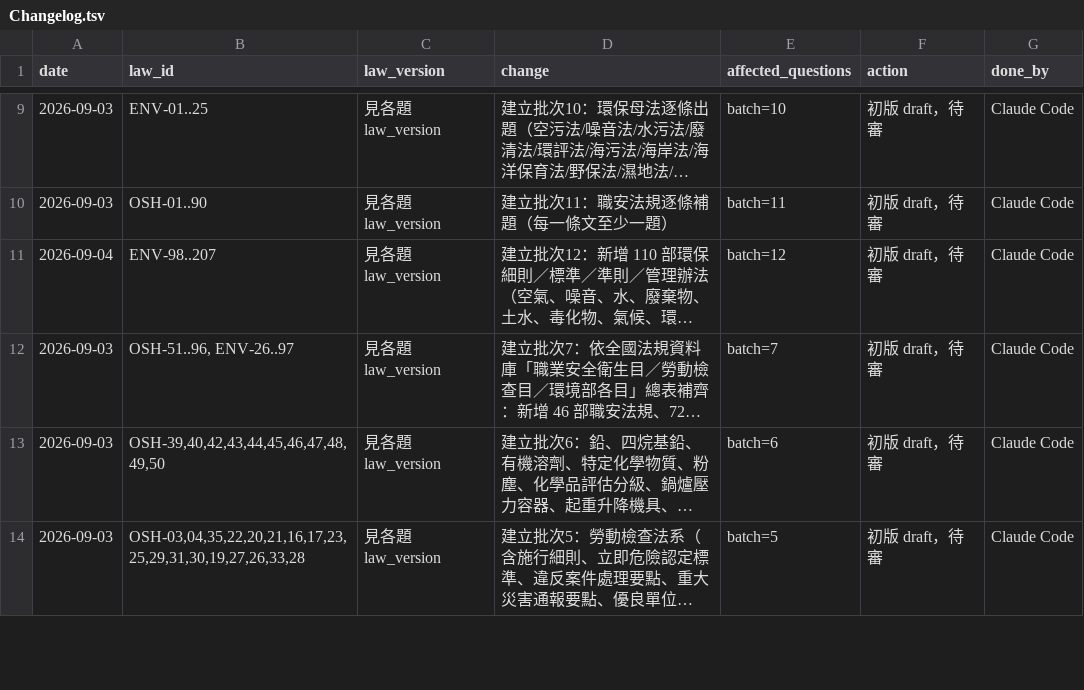
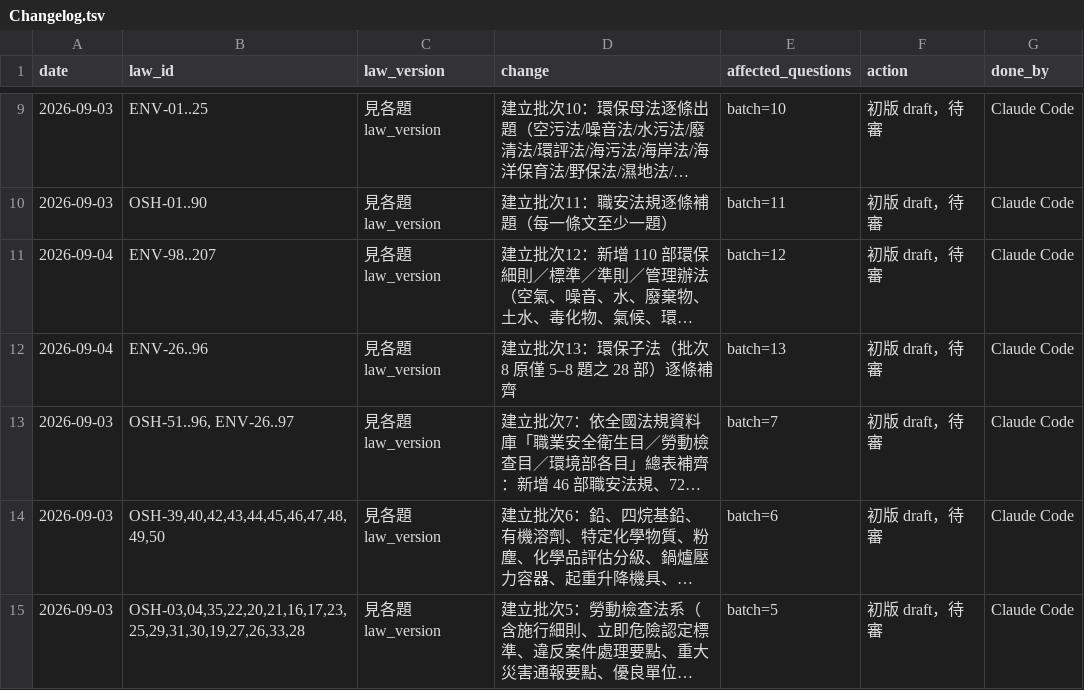
Before and after one commit to Civ077/taiwan-osh-quiz, a TSV file: 題庫/tsv/Changelog.tsv, drawn as a sheet; only a part is shown, gaps mark what is left out; long unchanged cells end in …; the diff names each change by its address in the sheet, - before the commit and + after, or states it on an @@ line.

```diff
--- a/題庫/tsv/Changelog.tsv
+++ b/題庫/tsv/Changelog.tsv
+row 12: 2026-09-04 | ENV-26..96 | 見各題 law_version | 建立批次13：環保子法（批次8 原僅 5–8 題之 28 部）逐條補齊 | batch=13 | 初版 draft，待審 | Claude Code
```
Also changed, not shown: 題庫/tsv/Laws.tsv, 17 other files.
